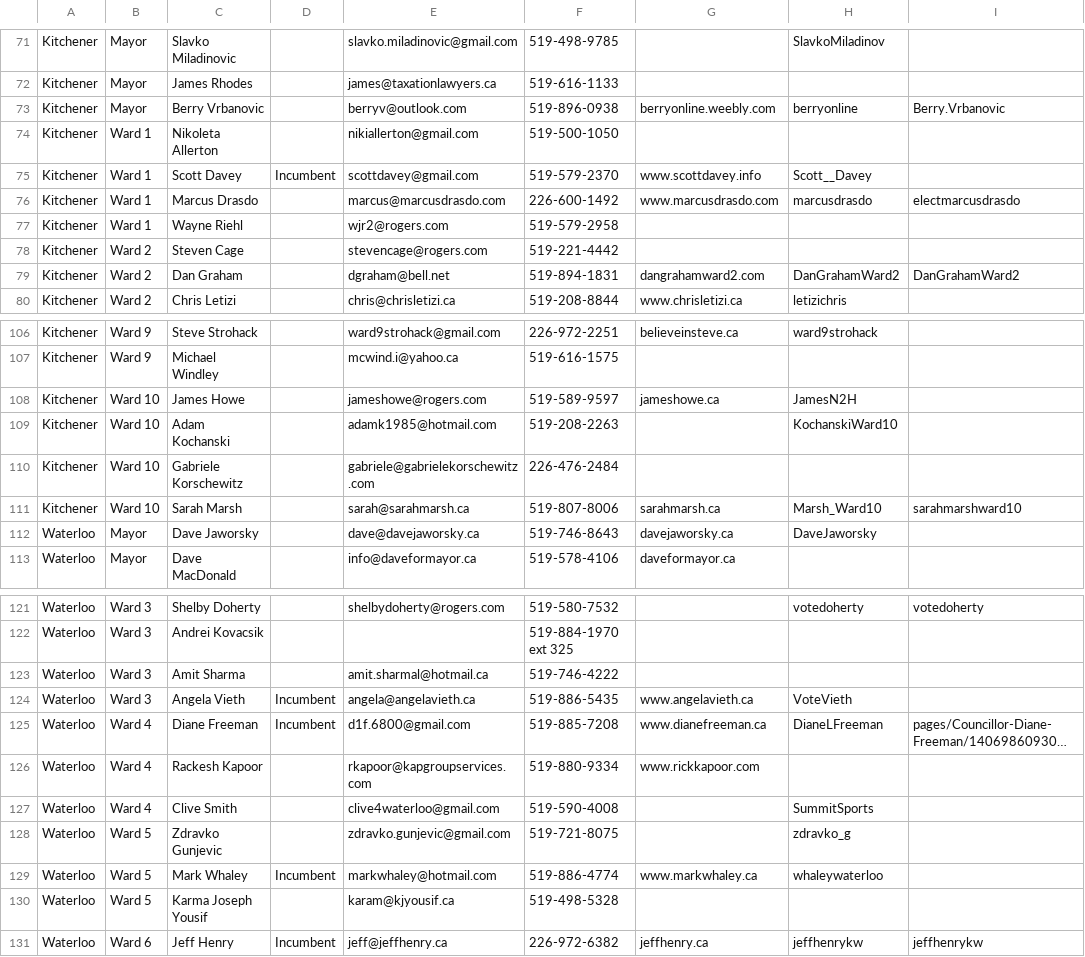
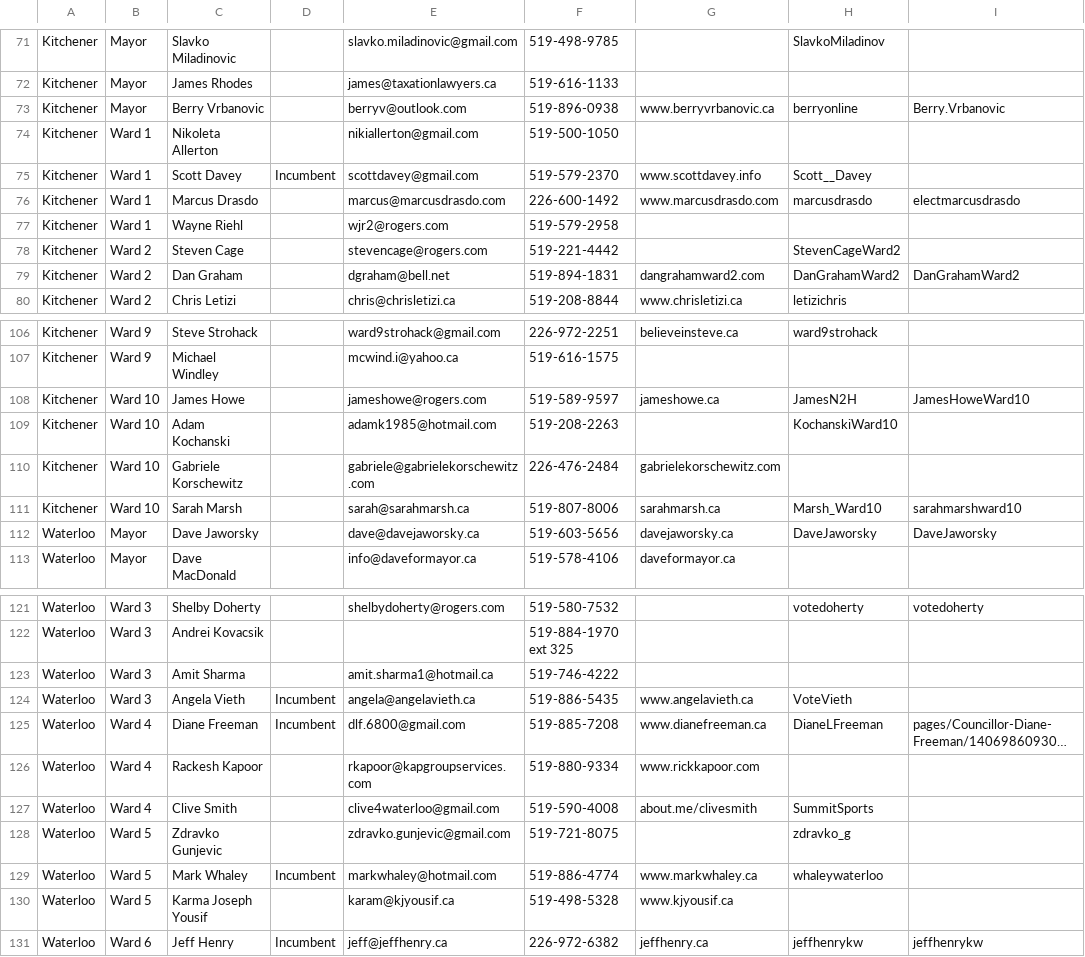
Before and after one commit to info-waterloo-region/election-2014, a CSV file: candidates.csv, drawn as a sheet; only a part is shown, gaps mark what is left out; long unchanged cells end in …; the diff covers the shown part only; the diff names each change by its address in the sheet, - before the commit and + after, or states it on an @@ line.

```diff
--- a/candidates.csv
+++ b/candidates.csv
-G73: berryonline.weebly.com
+G73: www.berryvrbanovic.ca
-H78: (empty)
+H78: StevenCageWard2
-I108: (empty)
+I108: JamesHoweWard10
-G110: (empty)
+G110: gabrielekorschewitz.com
-F112: 519-746-8643
+F112: 519-603-5656
-I112: (empty)
+I112: DaveJaworsky
-E123: amit.sharmal@hotmail.ca
+E123: amit.sharma1@hotmail.ca
-E125: d1f.6800@gmail.com
+E125: dlf.6800@gmail.com
-G127: (empty)
+G127: about.me/clivesmith
-G130: (empty)
+G130: www.kjyousif.ca
```
Also changed, not shown: 1 added row and 14 edited cells elsewhere in this file, 2 other files.
